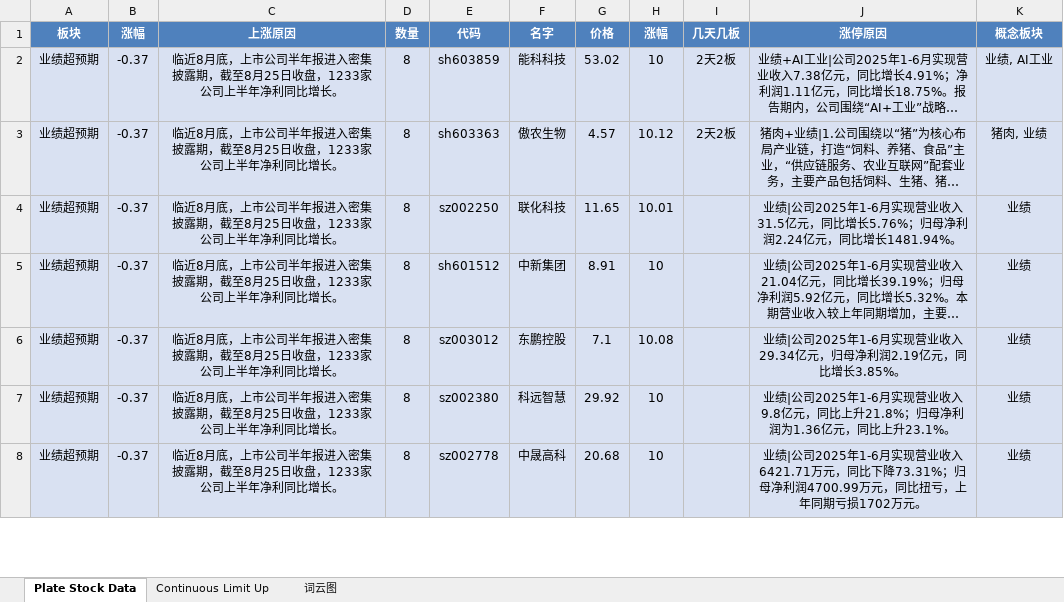
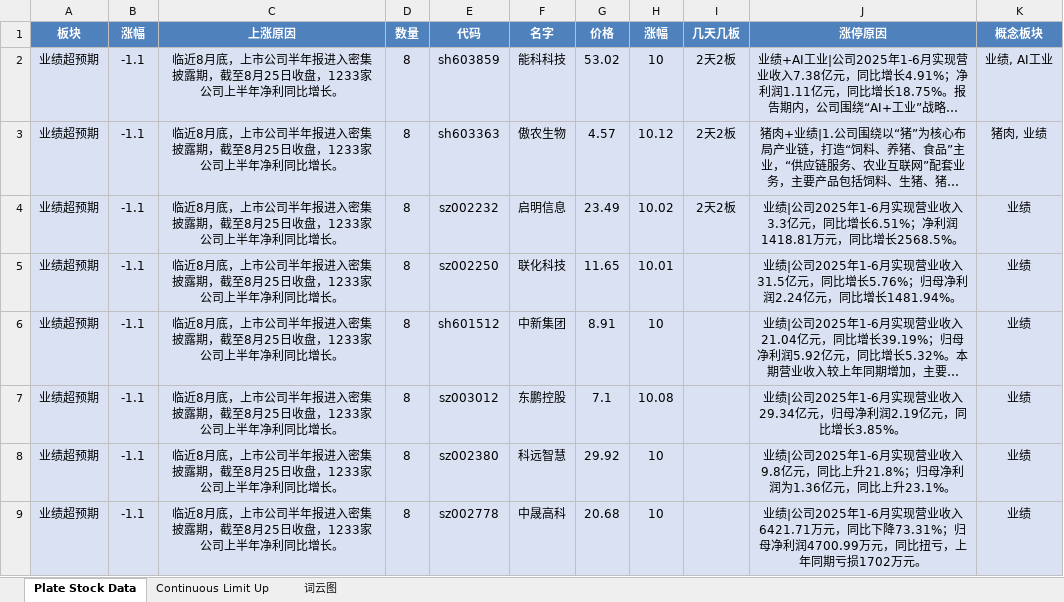
Before and after one commit to mengkai666/tag_wordcloud, an Excel workbook: stock_data1.xlsx, sheet Plate Stock Data, drawn as a sheet; only a part is shown; long unchanged cells end in …; values as stored, in another font and other column widths than the file's, no borders; addresses are those after the commit; the diff covers the shown part only; the diff names each change by its address in the sheet, - before the commit and + after, or states it on an @@ line.

```diff
--- a/stock_data1.xlsx (sheet Plate Stock Data)
+++ b/stock_data1.xlsx (sheet Plate Stock Data)
-B2:B3 (涨幅): -0.37
+B2:B3 (涨幅): -1.1
+row 4: 业绩超预期 | -1.1 | 临近8月底，上市公司半年报进入密集披露期，截至8月25日收盘，1233家公司上半年净利同比增长。 | 8 | sz002232 | 启明信息 | 23.49 | 10.02 | 2天2板 | 业绩|公司2025年1-6月实现营业收入3.3亿元，同比增长6.51%；净利润1418.81万元，同比增长2568.5%。 | 业绩
-B5:B9 (涨幅): -0.37
+B5:B9 (涨幅): -1.1
```
Also changed, not shown: 16 added rows, 19 removed rows and 27 edited cells elsewhere in this sheet, sheet Continuous Limit Up, charts or pictures, HotStock_Top20_20250827.xlsx, 2 other files.
